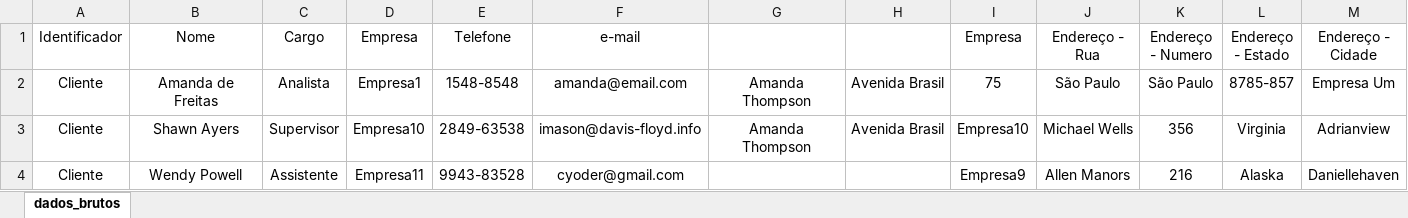
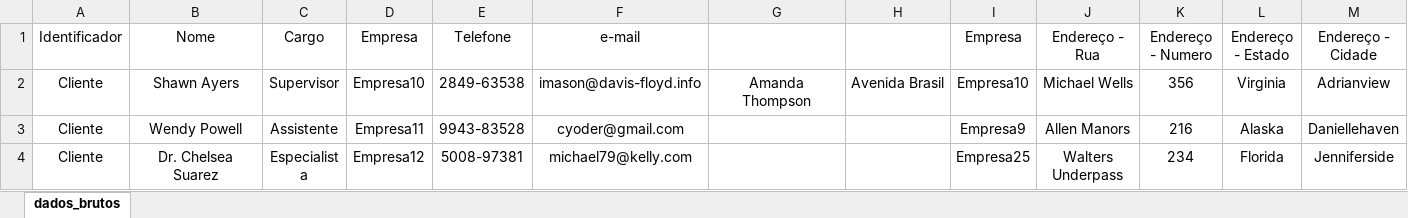
Before and after one commit to Amandasfs/Desafio_LUX, an Excel workbook: dados_brutos.xlsx, sheet dados_brutos, drawn as a sheet; only a part is shown; the shorter side is filled out with more unchanged rows; values as stored, in another font and other column widths than the file's, no borders; rows hold the shown columns only; the diff names each change by its address in the sheet, - before the commit and + after, or states it on an @@ line.

```diff
--- a/dados_brutos.xlsx (sheet dados_brutos)
+++ b/dados_brutos.xlsx (sheet dados_brutos)
-row 2: Cliente | Amanda de Freitas | Analista | Empresa1 | 1548-8548 | amanda@email.com | Amanda Thompson | Avenida Brasil | 75 | São Paulo | São Paulo | 8785-857 | Empresa Um
```
Also changed, not shown: 25 other files.
